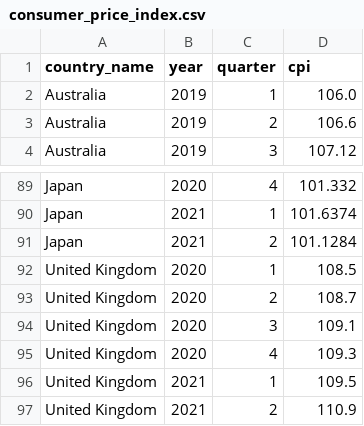
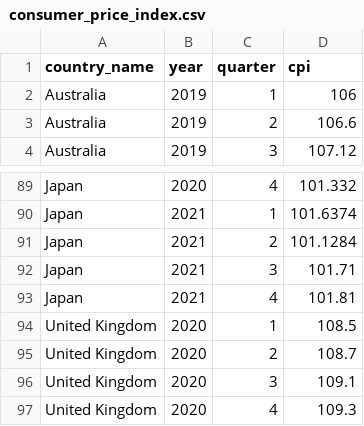
Before and after one commit to sSefin/SQL_Economic_Analysis, a CSV file: DataSets/consumer_price_index.csv, drawn as a sheet; only a part is shown, gaps mark what is left out; the shorter side is filled out with more unchanged rows.

Commit message:
Updated cpi table to include missing japan cpi data

```diff
--- a/DataSets/consumer_price_index.csv
+++ b/DataSets/consumer_price_index.csv
@@ -1,3 +1,3 @@
 country_name,year,quarter,cpi
-Australia,2019,1,106.0
+Australia,2019,1,106
 Australia,2019,2,106.6
@@ -91,2 +91,4 @@ Japan,2021,1,101.6374
 Japan,2021,2,101.1284
+Japan,2021,3,101.71
+Japan,2021,4,101.81
 United Kingdom,2020,1,108.5
```
Also changed, not shown: 1 other file.
